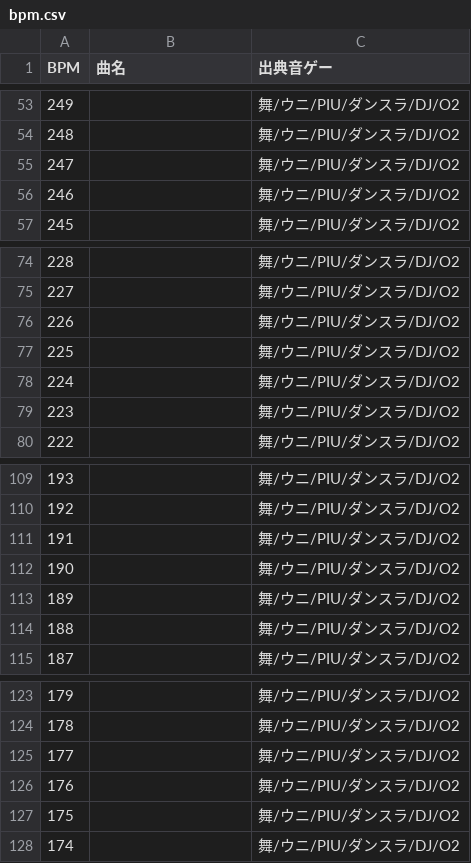
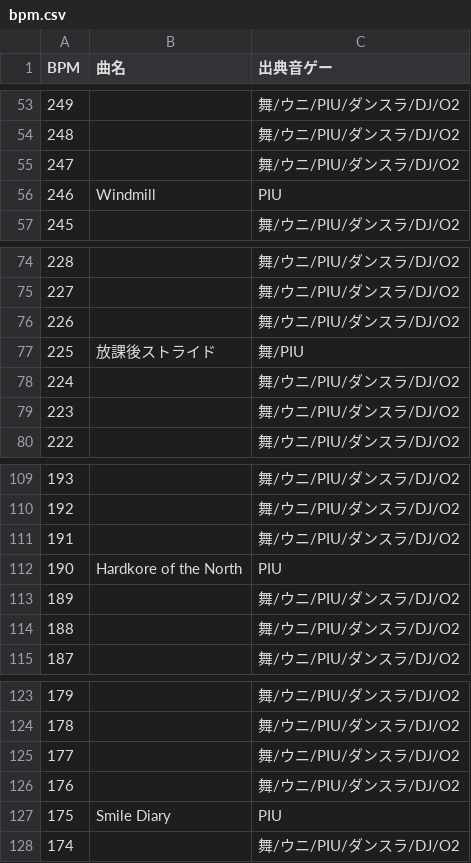
Before and after one commit to stakiran/otoge_bpm_complete, a CSV file: bpm.csv, drawn as a sheet; only a part is shown, gaps mark what is left out; the diff covers the shown part only.

```diff
--- a/bpm.csv
+++ b/bpm.csv
@@ -55,3 +55,3 @@ BPM,曲名,出典音ゲー
 247,,舞/ウニ/PIU/ダンスラ/DJ/O2
-246,,舞/ウニ/PIU/ダンスラ/DJ/O2
+246,Windmill,PIU
 245,,舞/ウニ/PIU/ダンスラ/DJ/O2
@@ -76,3 +76,3 @@ BPM,曲名,出典音ゲー
 226,,舞/ウニ/PIU/ダンスラ/DJ/O2
-225,,舞/ウニ/PIU/ダンスラ/DJ/O2
+225,放課後ストライド,舞/PIU
 224,,舞/ウニ/PIU/ダンスラ/DJ/O2
@@ -111,3 +111,3 @@ BPM,曲名,出典音ゲー
 191,,舞/ウニ/PIU/ダンスラ/DJ/O2
-190,,舞/ウニ/PIU/ダンスラ/DJ/O2
+190,Hardkore of the North,PIU
 189,,舞/ウニ/PIU/ダンスラ/DJ/O2
@@ -126,3 +126,3 @@ BPM,曲名,出典音ゲー
 176,,舞/ウニ/PIU/ダンスラ/DJ/O2
-175,,舞/ウニ/PIU/ダンスラ/DJ/O2
+175,Smile Diary,PIU
 174,,舞/ウニ/PIU/ダンスラ/DJ/O2
```
Also changed, not shown: 9 added rows and 7 edited cells elsewhere in this file.
